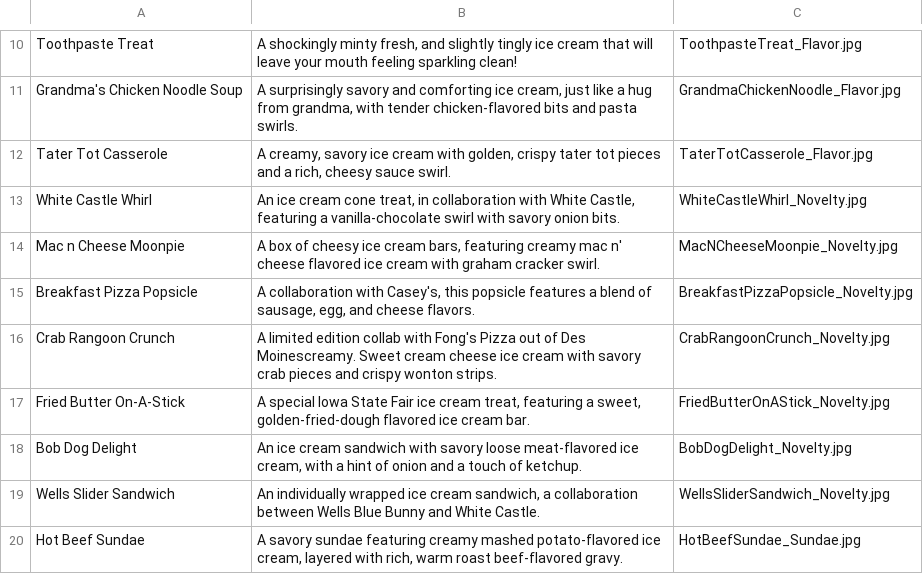
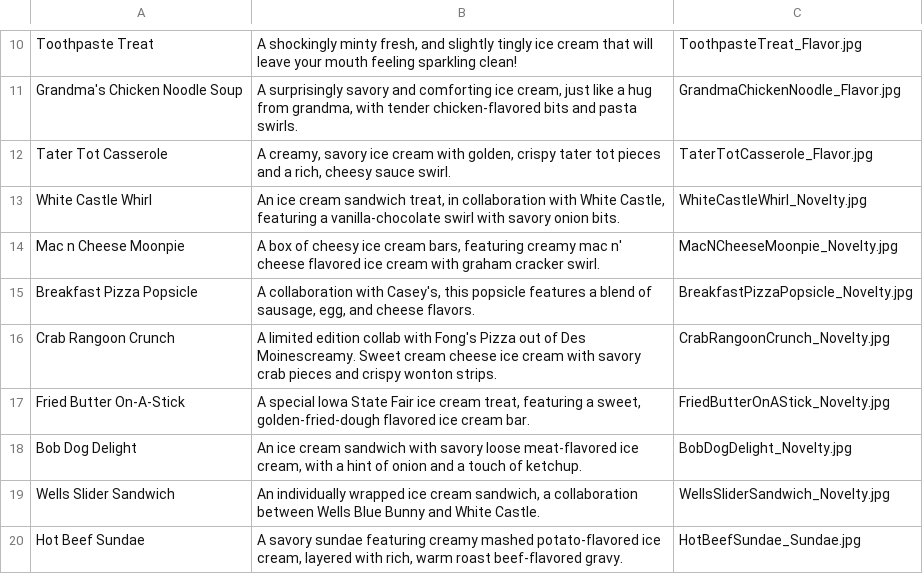
Before and after one commit to jrsherlock/ice-cream, a CSV file: wells-descriptions.csv, drawn as a sheet; only a part is shown, gaps mark what is left out.

Commit message:
Add documentation, bunny logo variants, and update descriptions
ADDED:
- Docs/ENTRANCE_ANIMATION.md - Documentation for landing page animation
- Docs/GITHUB_PUSH_INSTRUCTIONS.md - Git workflow documentation
- Docs/wells-background.png - Background image documentation
- Images/bunny2.png - Bunny logo variant
- Images/bunny3.png - Bunny logo variant
- Images/bunny5.png - Classic Wells Blue Bunny logo (currently in use)

MODIFIED:
- wells-descriptions.csv - Updated ice cream flavor descriptions

This commit includes all supporting assets and documentation for the
Wells Blue Bunny Memory Match game improvements.

```diff
--- a/wells-descriptions.csv
+++ b/wells-descriptions.csv
@@ -12,3 +12,3 @@ Grandma's Chicken Noodle Soup,"A surprisingly savory and comforting ice cream, j
 Tater Tot Casserole,"A creamy, savory ice cream with golden, crispy tater tot pieces and a rich, cheesy sauce swirl.",TaterTotCasserole_Flavor.jpg
-White Castle Whirl,"An ice cream cone treat, in collaboration with White Castle, featuring a vanilla-chocolate swirl with savory onion bits.",WhiteCastleWhirl_Novelty.jpg
+White Castle Whirl,"An ice cream sandwich treat, in collaboration with White Castle, featuring a vanilla-chocolate swirl with savory onion bits.",WhiteCastleWhirl_Novelty.jpg
 Mac n Cheese Moonpie,"A box of cheesy ice cream bars, featuring creamy mac n' cheese flavored ice cream with graham cracker swirl.",MacNCheeseMoonpie_Novelty.jpg
```
Also changed, not shown: 6 other files.
